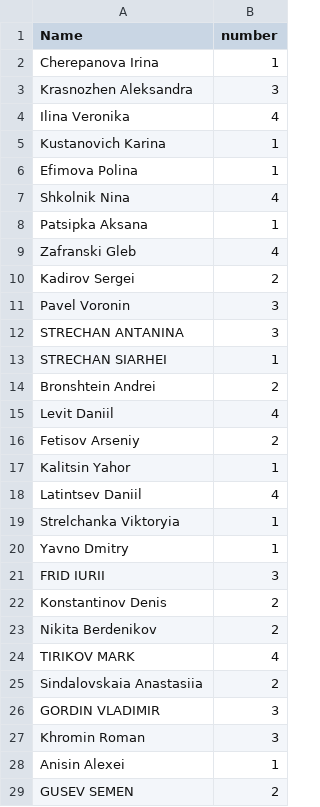
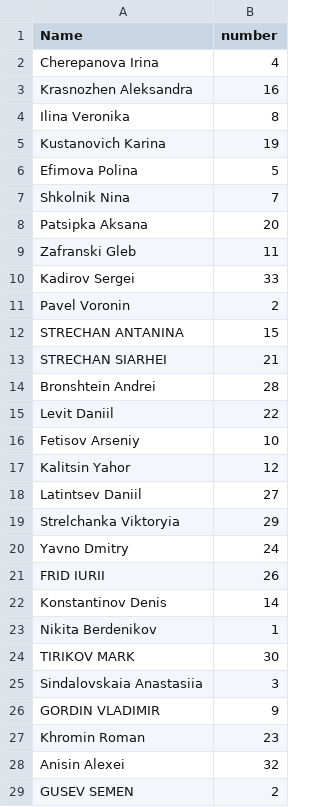
Before and after one commit to EQualityn/Team-Divider, a CSV file: spam.csv, drawn as a sheet; only a part is shown; the diff covers the shown part only.

```diff
--- a/spam.csv
+++ b/spam.csv
@@ -1,29 +1,29 @@
 Name,number
-Cherepanova Irina,1
-Krasnozhen Aleksandra,3
-Ilina Veronika,4
-Kustanovich Karina,1
-Efimova Polina,1
-Shkolnik Nina,4
-Patsipka Aksana,1
-Zafranski Gleb,4
-Kadirov Sergei,2
-Pavel Voronin,3
-STRECHAN ANTANINA,3
-STRECHAN SIARHEI,1
-Bronshtein Andrei,2
-Levit Daniil,4
-Fetisov Arseniy,2
-Kalitsin Yahor,1
-Latintsev Daniil,4
-Strelchanka Viktoryia,1
-Yavno Dmitry,1
-FRID IURII,3
-Konstantinov Denis,2
-Nikita Berdenikov,2
-TIRIKOV MARK,4
-Sindalovskaia Anastasiia,2
-GORDIN VLADIMIR,3
-Khromin Roman,3
-Anisin Alexei,1
+Cherepanova Irina,4
+Krasnozhen Aleksandra,16
+Ilina Veronika,8
+Kustanovich Karina,19
+Efimova Polina,5
+Shkolnik Nina,7
+Patsipka Aksana,20
+Zafranski Gleb,11
+Kadirov Sergei,33
+Pavel Voronin,2
+STRECHAN ANTANINA,15
+STRECHAN SIARHEI,21
+Bronshtein Andrei,28
+Levit Daniil,22
+Fetisov Arseniy,10
+Kalitsin Yahor,12
+Latintsev Daniil,27
+Strelchanka Viktoryia,29
+Yavno Dmitry,24
+FRID IURII,26
+Konstantinov Denis,14
+Nikita Berdenikov,1
+TIRIKOV MARK,30
+Sindalovskaia Anastasiia,3
+GORDIN VLADIMIR,9
+Khromin Roman,23
+Anisin Alexei,32
 GUSEV SEMEN,2
```
Also changed, not shown: 7 edited cells elsewhere in this file, 1 other file.
